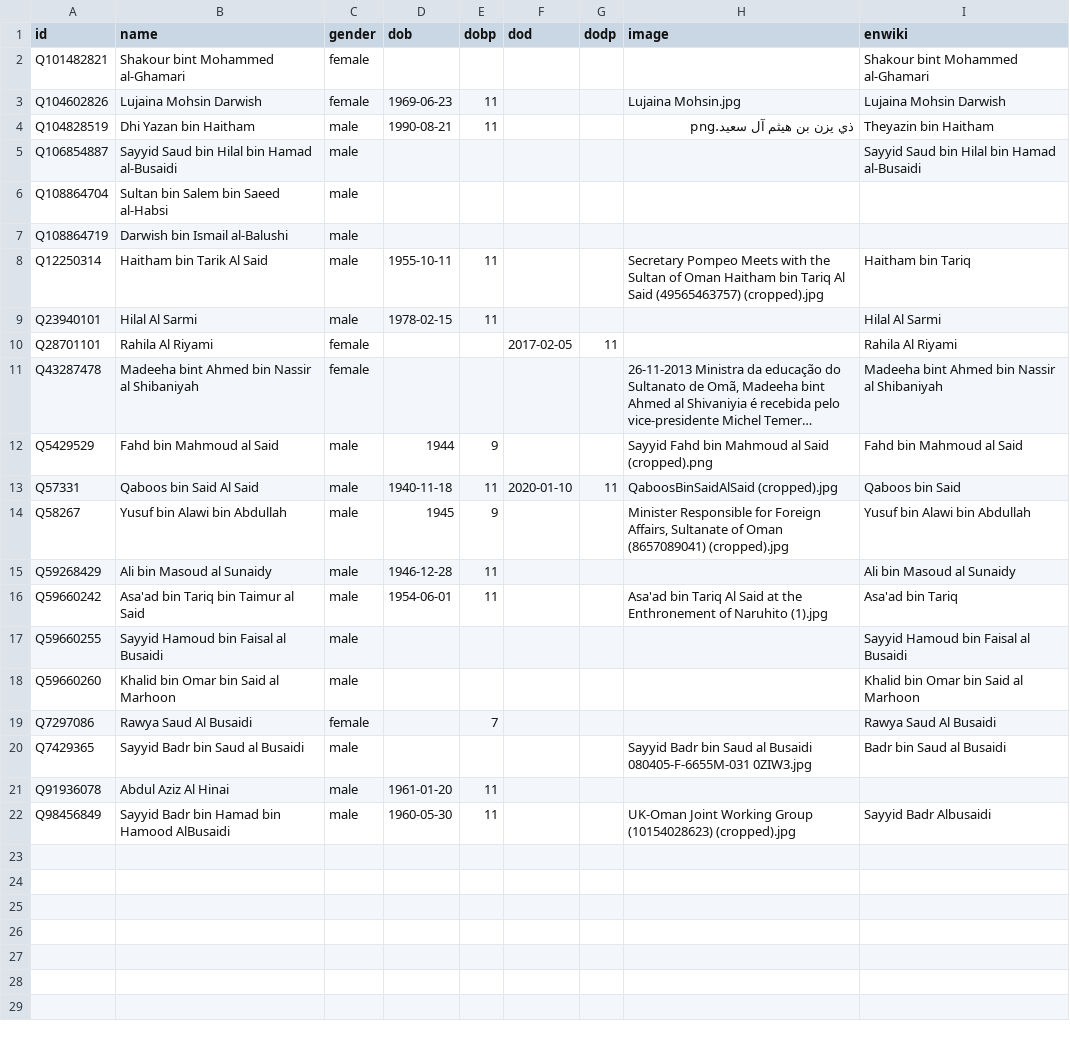
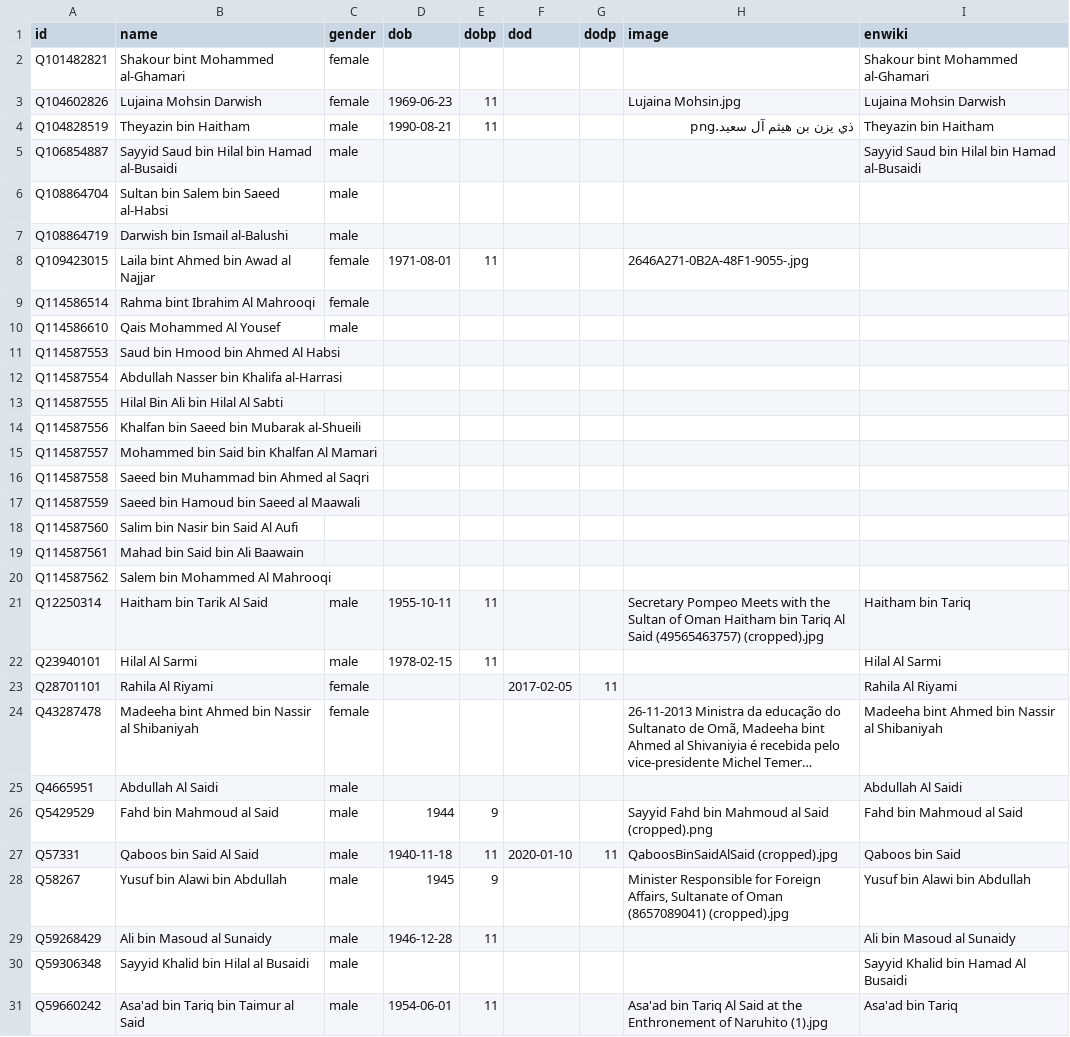
Before and after one commit to every-politician-scrapers/oman, a CSV file: html/bio.csv, drawn as a sheet; only a part is shown; the shorter side is filled out with more unchanged rows; long unchanged cells end in …; the diff covers the shown part only; the diff names each change by its address in the sheet, - before the commit and + after, or states it on an @@ line.

```diff
--- a/html/bio.csv
+++ b/html/bio.csv
-B4 (name): Dhi Yazan bin Haitham
+B4 (name): Theyazin bin Haitham
+row 8: Q109423015 | Laila bint Ahmed bin Awad al Najjar | female | 1971-08-01 | 11 |  |  | 2646A271-0B2A-48F1-9055-.jpg
+row 9: Q114586514 | Rahma bint Ibrahim Al Mahrooqi | female
+row 10: Q114586610 | Qais Mohammed Al Yousef | male
+row 11: Q114587553 | Saud bin Hmood bin Ahmed Al Habsi
+row 12: Q114587554 | Abdullah Nasser bin Khalifa al-Harrasi
+row 13: Q114587555 | Hilal Bin Ali bin Hilal Al Sabti
+row 14: Q114587556 | Khalfan bin Saeed bin Mubarak al-Shueili
+row 15: Q114587557 | Mohammed bin Said bin Khalfan Al Mamari
+row 16: Q114587558 | Saeed bin Muhammad bin Ahmed al Saqri
+row 17: Q114587559 | Saeed bin Hamoud bin Saeed al Maawali
+row 18: Q114587560 | Salim bin Nasir bin Said Al Aufi
+row 19: Q114587561 | Mahad bin Said bin Ali Baawain
+row 20: Q114587562 | Salem bin Mohammed Al Mahrooqi
+row 25: Q4665951 | Abdullah Al Saidi | male |  |  |  |  |  | Abdullah Al Saidi
+row 30: Q59306348 | Sayyid Khalid bin Hilal al Busaidi | male |  |  |  |  |  | Sayyid Khalid bin Hamad Al Busaidi
```
Also changed, not shown: 2 added rows elsewhere in this file, html/family.csv, html/holders21.csv, 4 other files.
